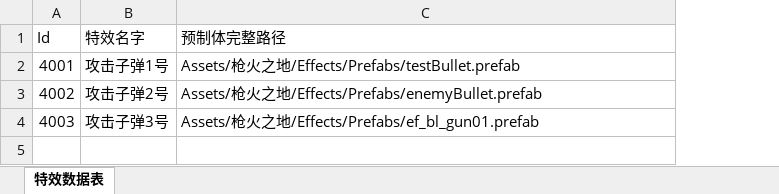
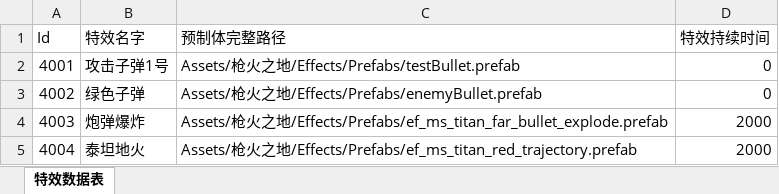
Before and after one commit to near2y/GFLandPro, an Excel workbook: Assets/RealFram/Data/Excel/EffectData.xlsx, sheet 特效数据表, drawn as a sheet; values as stored, in another font and other column widths than the file's, no borders; the diff names each change by its address in the sheet, - before the commit and + after, or states it on an @@ line.

```diff
--- a/Assets/RealFram/Data/Excel/EffectData.xlsx (sheet 特效数据表)
+++ b/Assets/RealFram/Data/Excel/EffectData.xlsx (sheet 特效数据表)
+column D (特效持续时间), rows 2-4: 0 | 0 | 2000
-B3 (特效名字): 攻击子弹2号
+B3 (特效名字): 绿色子弹
-B4 (特效名字): 攻击子弹3号
+B4 (特效名字): 炮弹爆炸
-C4 (预制体完整路径): …之地/Effects/Prefabs/ef_bl_gun01.prefab
+C4 (预制体完整路径): …之地/Effects/Prefabs/ef_ms_titan_far_bullet_explode.prefab
+row 5: 4004 | 泰坦地火 | Assets/枪火之地/Effects/Prefabs/ef_ms_titan_red_trajectory.prefab | 2000
```
Also changed, not shown: Assets/RealFram/Data/Excel/EnemyData.xlsx, Assets/RealFram/Data/Excel/Wave/WaveData_0101.xlsx, 39 other files.
